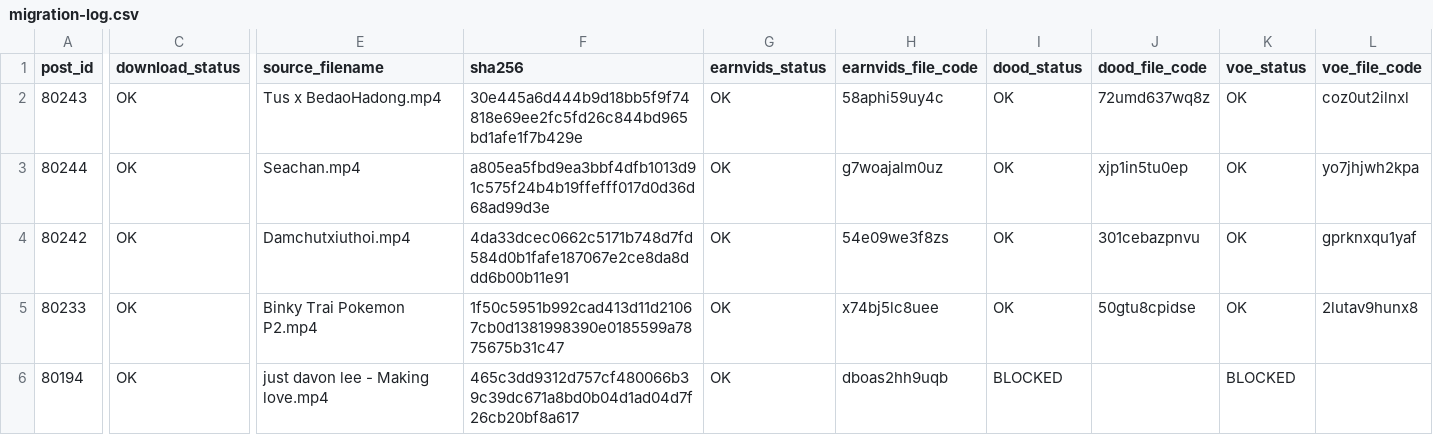
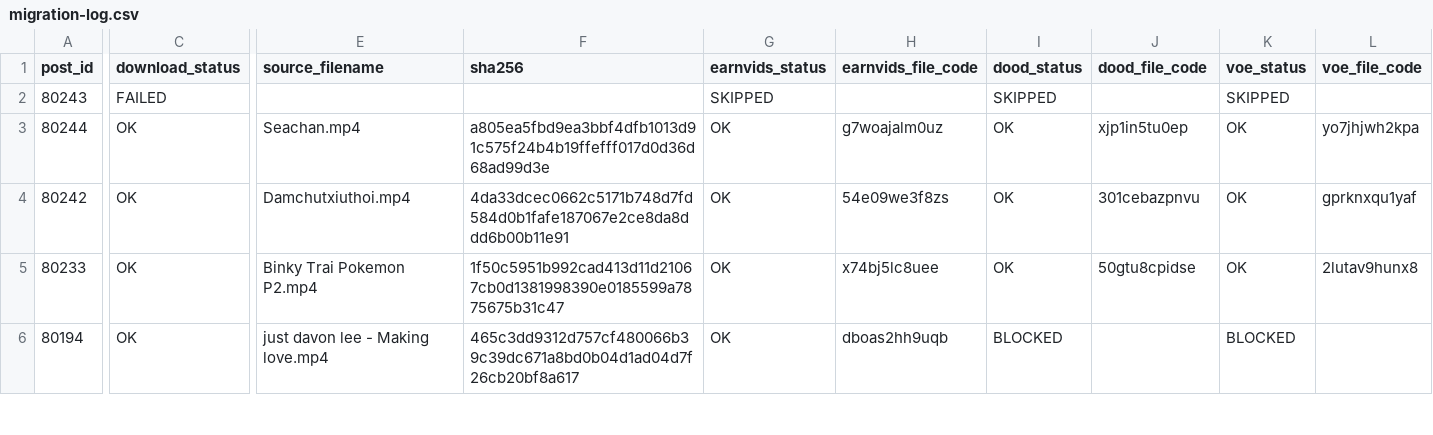
Before and after one commit to ronganminh/stream-video-data, a CSV file: migration-log.csv, drawn as a sheet; only a part is shown, gaps mark what is left out; the diff covers the shown part only; the diff names each change by its address in the sheet, - before the commit and + after, or states it on an @@ line.

```diff
--- a/migration-log.csv
+++ b/migration-log.csv
-C2 (download_status): OK
+C2 (download_status): FAILED
-E2 (source_filename): Tus x BedaoHadong.mp4
+E2 (source_filename): (empty)
-F2 (sha256): 30e445a6d444b9d18bb5f9f74818e69ee2fc5fd26c844bd965bd1afe1f7b429e
+F2 (sha256): (empty)
-G2 (earnvids_status): OK
+G2 (earnvids_status): SKIPPED
-H2 (earnvids_file_code): 58aphi59uy4c
+H2 (earnvids_file_code): (empty)
-I2 (dood_status): OK
+I2 (dood_status): SKIPPED
-J2 (dood_file_code): 72umd637wq8z
+J2 (dood_file_code): (empty)
-K2 (voe_status): OK
+K2 (voe_status): SKIPPED
-L2 (voe_file_code): coz0ut2ilnxl
+L2 (voe_file_code): (empty)
```
Also changed, not shown: 4 edited cells elsewhere in this file.
